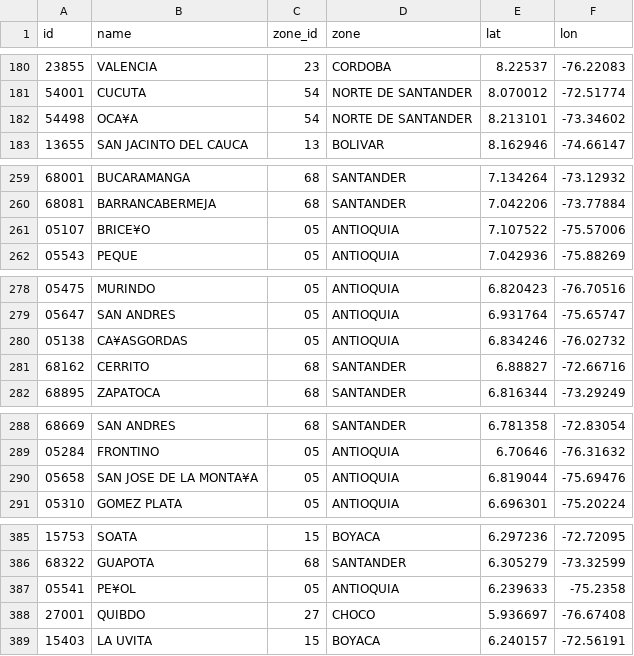
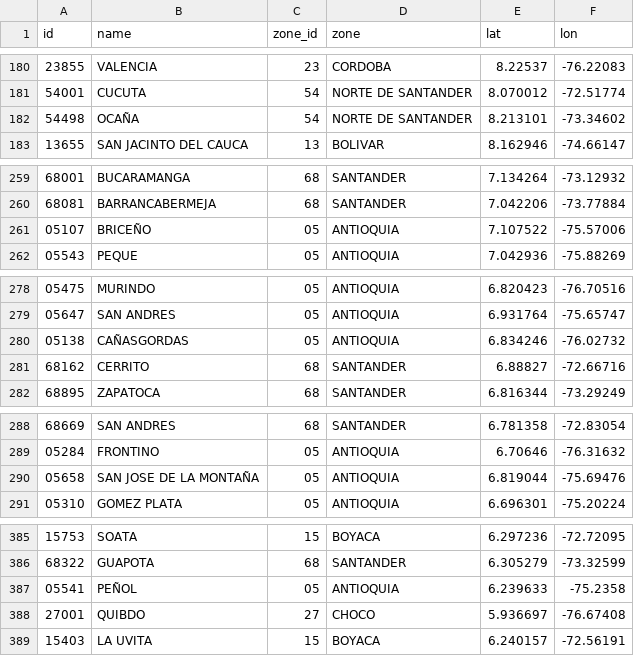
Before and after one commit to datasketch/geodato, a CSV file: data-raw/geodato/col/col_municipalities/col-adm2-municipalities-centroids.csv (was data-raw/geodata/col/col_municipalities/col-adm2-municipalities-centroids.csv), drawn as a sheet; only a part is shown, gaps mark what is left out; the diff covers the shown part only.

```diff
--- a/data-raw/geodata/col/col_municipalities/col-adm2-municipalities-centroids.csv
+++ b/data-raw/geodato/col/col_municipalities/col-adm2-municipalities-centroids.csv
@@ -181,3 +181,3 @@ id,name,zone_id,zone,lat,lon
 54001,CUCUTA,54,NORTE DE SANTANDER,8.070012,-72.51774
-54498,OCA¥A,54,NORTE DE SANTANDER,8.213101,-73.34602
+54498,OCAÑA,54,NORTE DE SANTANDER,8.213101,-73.34602
 13655,SAN JACINTO DEL CAUCA,13,BOLIVAR,8.162946,-74.66147
@@ -260,3 +260,3 @@ id,name,zone_id,zone,lat,lon
 68081,BARRANCABERMEJA,68,SANTANDER,7.042206,-73.77884
-05107,BRICE¥O,05,ANTIOQUIA,7.107522,-75.57006
+05107,BRICEÑO,05,ANTIOQUIA,7.107522,-75.57006
 05543,PEQUE,05,ANTIOQUIA,7.042936,-75.88269
@@ -279,3 +279,3 @@ id,name,zone_id,zone,lat,lon
 05647,SAN ANDRES,05,ANTIOQUIA,6.931764,-75.65747
-05138,CA¥ASGORDAS,05,ANTIOQUIA,6.834246,-76.02732
+05138,CAÑASGORDAS,05,ANTIOQUIA,6.834246,-76.02732
 68162,CERRITO,68,SANTANDER,6.88827,-72.66716
@@ -289,3 +289,3 @@ id,name,zone_id,zone,lat,lon
 05284,FRONTINO,05,ANTIOQUIA,6.70646,-76.31632
-05658,SAN JOSE DE LA MONTA¥A,05,ANTIOQUIA,6.819044,-75.69476
+05658,SAN JOSE DE LA MONTAÑA,05,ANTIOQUIA,6.819044,-75.69476
 05310,GOMEZ PLATA,05,ANTIOQUIA,6.696301,-75.20224
@@ -386,3 +386,3 @@ id,name,zone_id,zone,lat,lon
 68322,GUAPOTA,68,SANTANDER,6.305279,-73.32599
-05541,PE¥OL,05,ANTIOQUIA,6.239633,-75.2358
+05541,PEÑOL,05,ANTIOQUIA,6.239633,-75.2358
 27001,QUIBDO,27,CHOCO,5.936697,-76.67408
```
Also changed, not shown: 17 edited cells elsewhere in this file, data-raw/geodato/col/col_municipalities/col-adm2-municipalities-altnames.csv, data-raw/geodato/gtm/gtm_municipalities/gtm_municipalities-altnames.csv, 62 other files.
